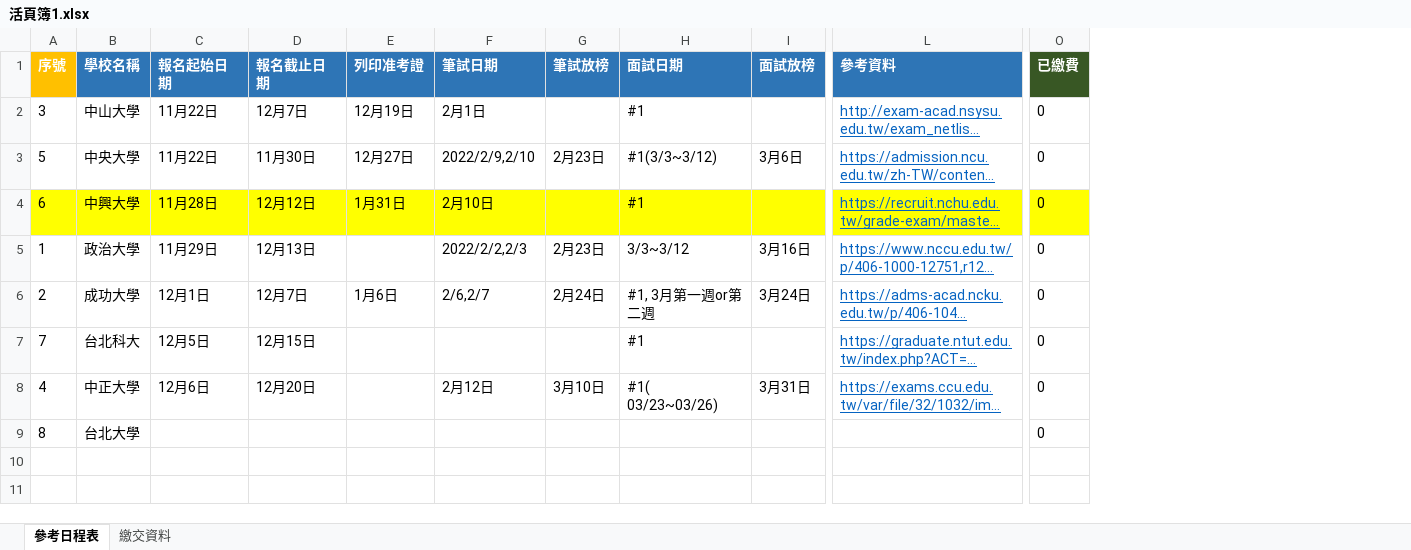
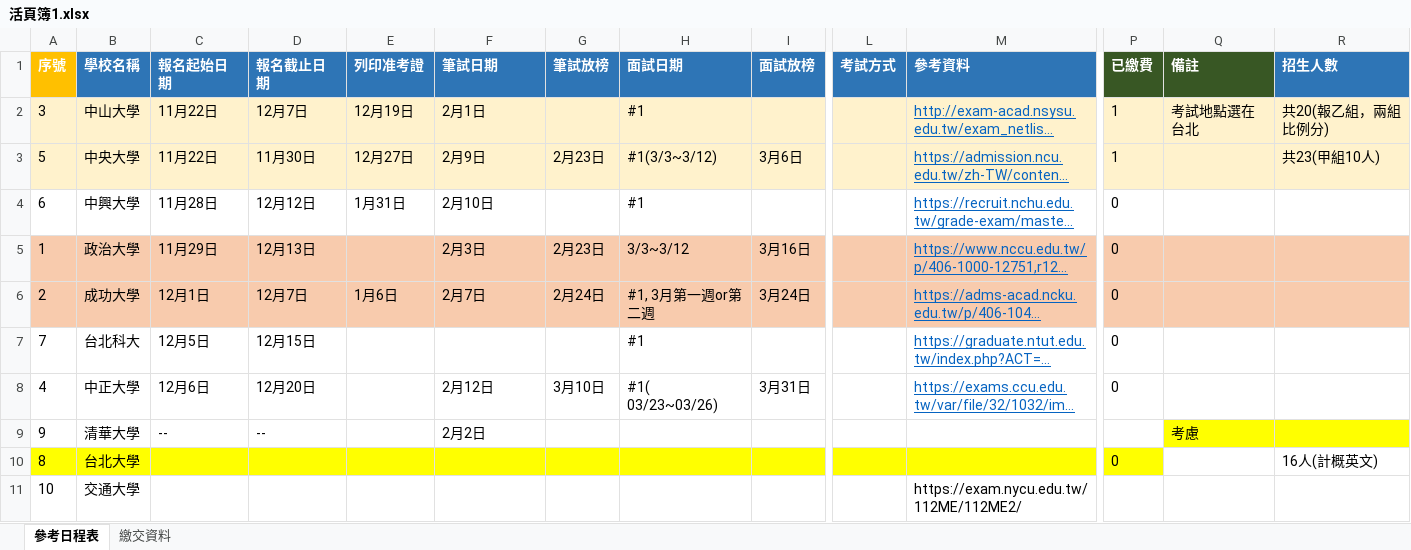
Before and after one commit to BeDaShao/lab, an Excel workbook: 活頁簿1.xlsx, sheet 參考日程表, drawn as a sheet; only a part is shown, gaps mark what is left out; long unchanged cells end in …; values as stored, in another font and other column widths than the file's, no borders; addresses are those after the commit; rows hold the shown columns only; the diff covers the shown part only; the diff names each change by its address in the sheet, - before the commit and + after, or states it on an @@ line.

```diff
--- a/活頁簿1.xlsx (sheet 參考日程表)
+++ b/活頁簿1.xlsx (sheet 參考日程表)
+column L (考試方式), empty
+column Q (備註), row 2: 考試地點選在台北
+column R (招生人數), rows 2-3: 共20(報乙組，兩組比例分) | 共23(甲組10人); row 10: 16人(計概英文)
-A2:I3 fill: none
+A2:I3 fill: #FFF2CC
-M2:P3 fill: none
+M2:P3 fill: #FFF2CC
-P2:P3 (已繳費): 0
+P2:P3 (已繳費): 1
-F3 (筆試日期): 2022/2/9,2/10
+F3 (筆試日期): 2月9日
-A4:I4 fill: #FFFF00
+A4:I4 fill: none
-M4:P4 fill: #FFFF00
+M4:P4 fill: none
-A5:I6 fill: none
+A5:I6 fill: #F8CBAD
-F5 (筆試日期): 2022/2/2,2/3
+F5 (筆試日期): 2月3日
-M5:P6 fill: none
+M5:P6 fill: #F8CBAD
-F6 (筆試日期): 2/6,2/7
+F6 (筆試日期): 2月7日
+row 9: 9 | 清華大學 | -- | -- |  | 2月2日 |  |  |  |  |  |  | 考慮
-A10:I10 fill: none
+A10:I10 fill: #FFFF00
-M10:P10 fill: none
+M10:P10 fill: #FFFF00
+row 11: 10 | 交通大學 |  |  |  |  |  |  |  |  | https://exam.nycu.edu.tw/112ME/112ME2/
```
Also changed, not shown: cell formats elsewhere in this sheet, sheet 繳交資料, 5 other files.
